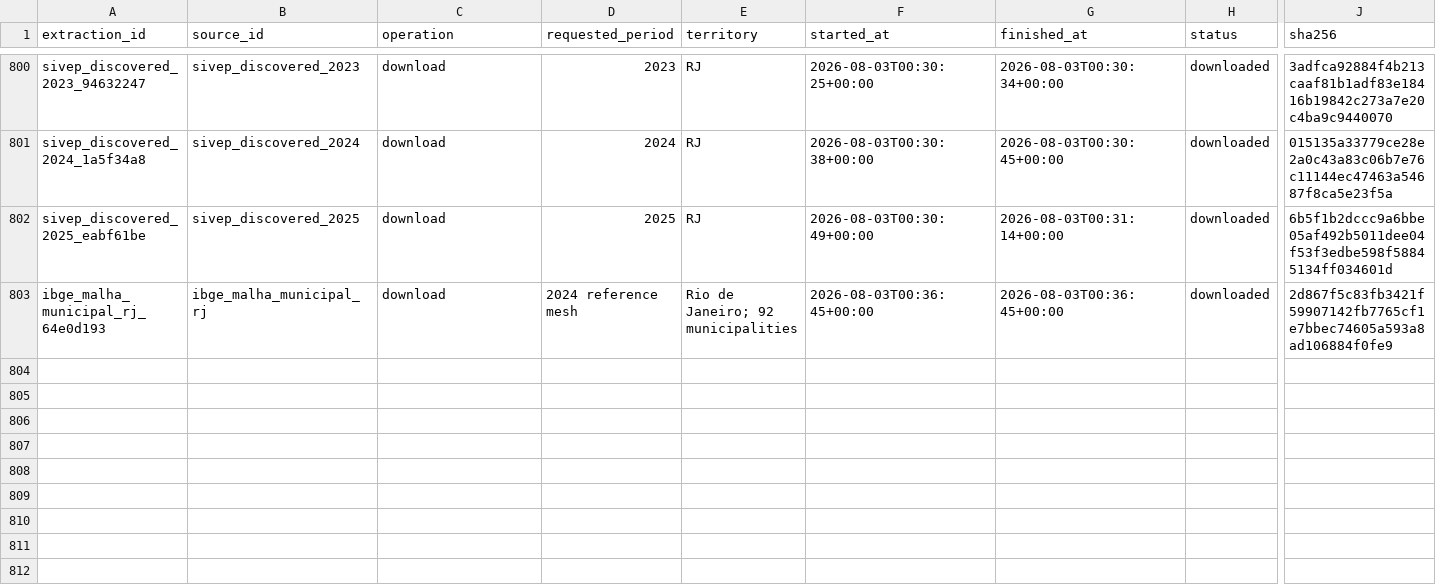
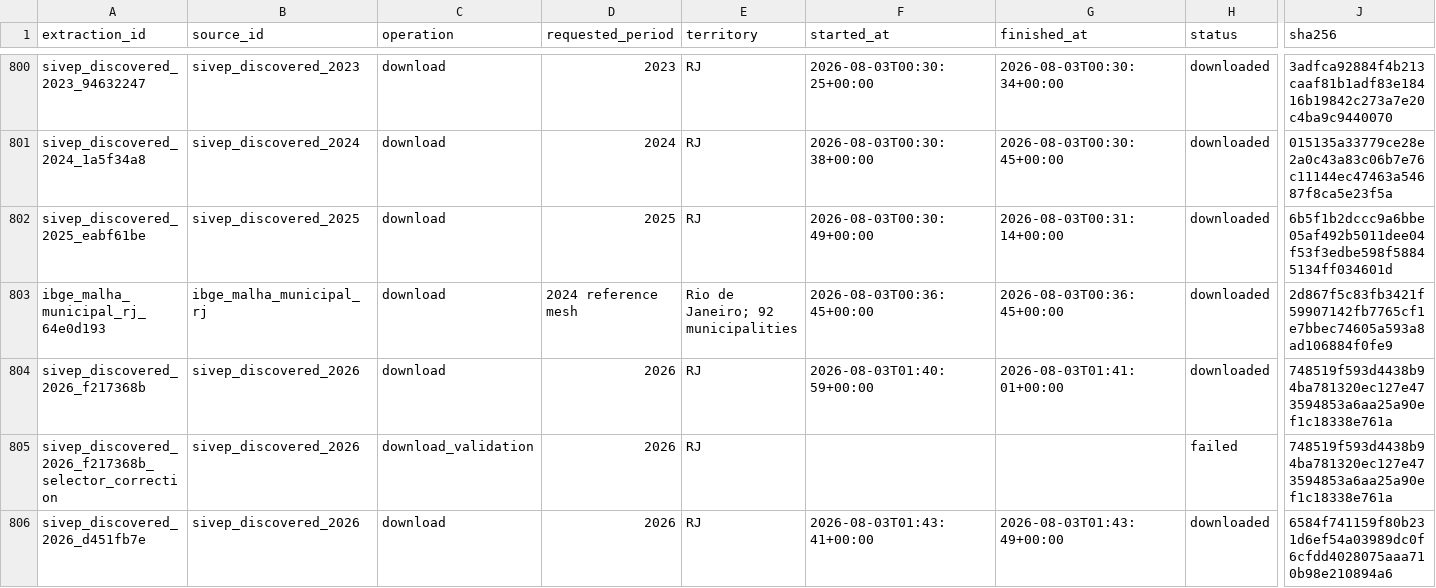
Before and after one commit to alexandrevrabandonada-oss/pulso-vr, a CSV file: metadata/extraction_log.csv, drawn as a sheet; only a part is shown, gaps mark what is left out; rows hold the shown columns only; the diff names each change by its address in the sheet, - before the commit and + after, or states it on an @@ line.

Commit message:
feat: extend SIVEP surveillance through July 2026

```diff
--- a/metadata/extraction_log.csv
+++ b/metadata/extraction_log.csv
+row 804: sivep_discovered_2026_f217368b | sivep_discovered_2026 | download | 2026 | RJ | 2026-08-03T01:40:59+00:00 | 2026-08-03T01:41:01+00:00 | downloaded | 748519f593d4438b94ba781320ec127e473594853a6aa25a90ef1c18338e761a
+row 805: sivep_discovered_2026_f217368b_selector_correction | sivep_discovered_2026 | download_validation | 2026 | RJ |  |  | failed | 748519f593d4438b94ba781320ec127e473594853a6aa25a90ef1c18338e761a
+row 806: sivep_discovered_2026_d451fb7e | sivep_discovered_2026 | download | 2026 | RJ | 2026-08-03T01:43:41+00:00 | 2026-08-03T01:43:49+00:00 | downloaded | 6584f741159f80b231d6ef54a03989dc0f6cfdd4028075aaa710b98e210894a6
```
Also changed, not shown: metadata/source_catalog.csv, 16 other files.
